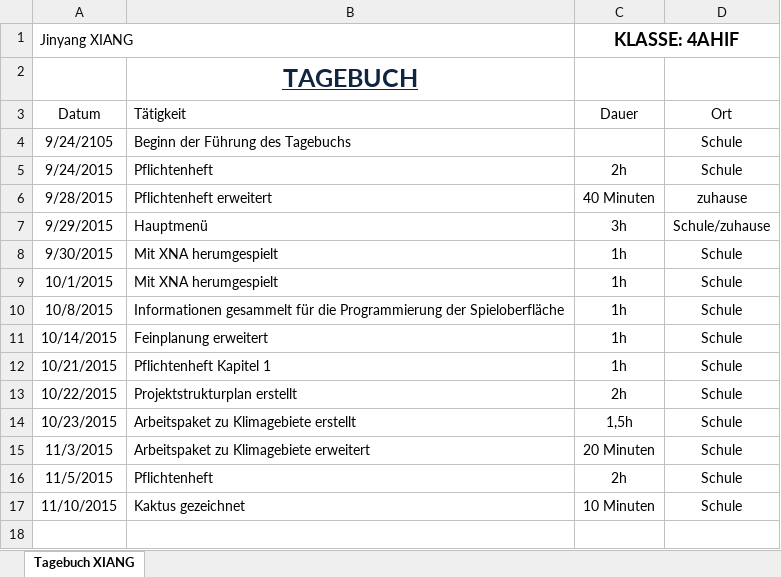
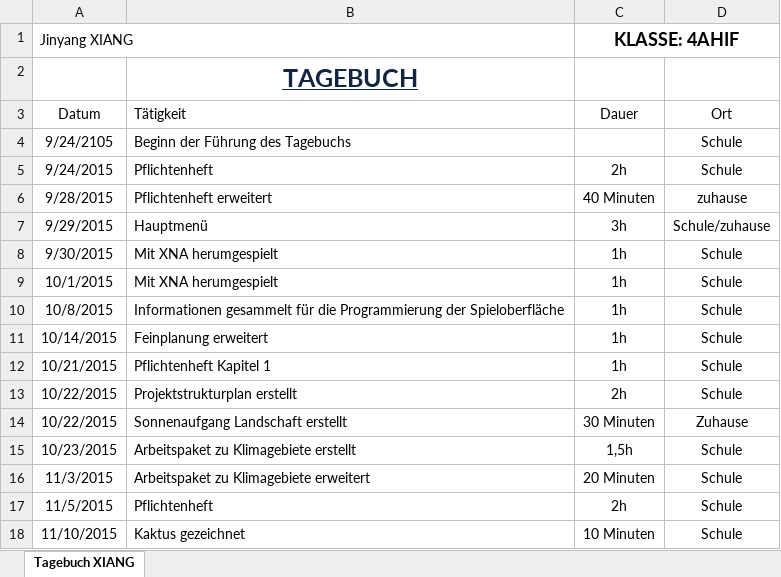
Before and after one commit to JinBack7/GrowIt, an Excel workbook: Tagebuch/Tagebuch_Xiang.xlsx, sheet Tagebuch XIANG, drawn as a sheet; values as stored, in another font and other column widths than the file's, no borders; the diff names each change by its address in the sheet, - before the commit and + after, or states it on an @@ line.

```diff
--- a/Tagebuch/Tagebuch_Xiang.xlsx (sheet Tagebuch XIANG)
+++ b/Tagebuch/Tagebuch_Xiang.xlsx (sheet Tagebuch XIANG)
+row 14: 10/22/2015 | Sonnenaufgang Landschaft erstellt | 30 Minuten | Zuhause
```
Also changed, not shown: 1 other file.
